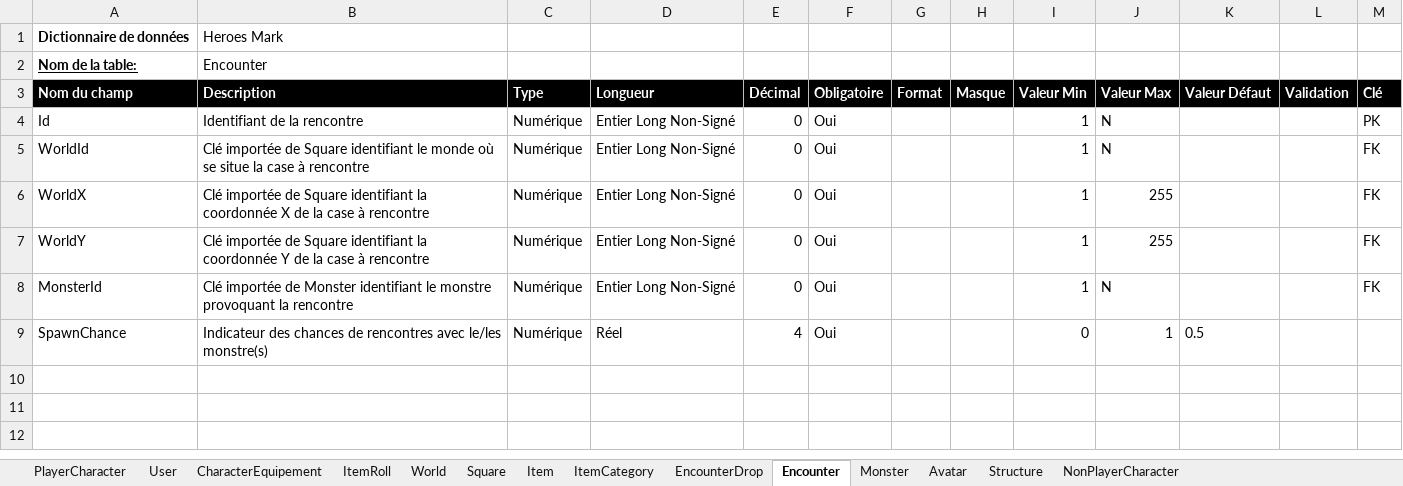
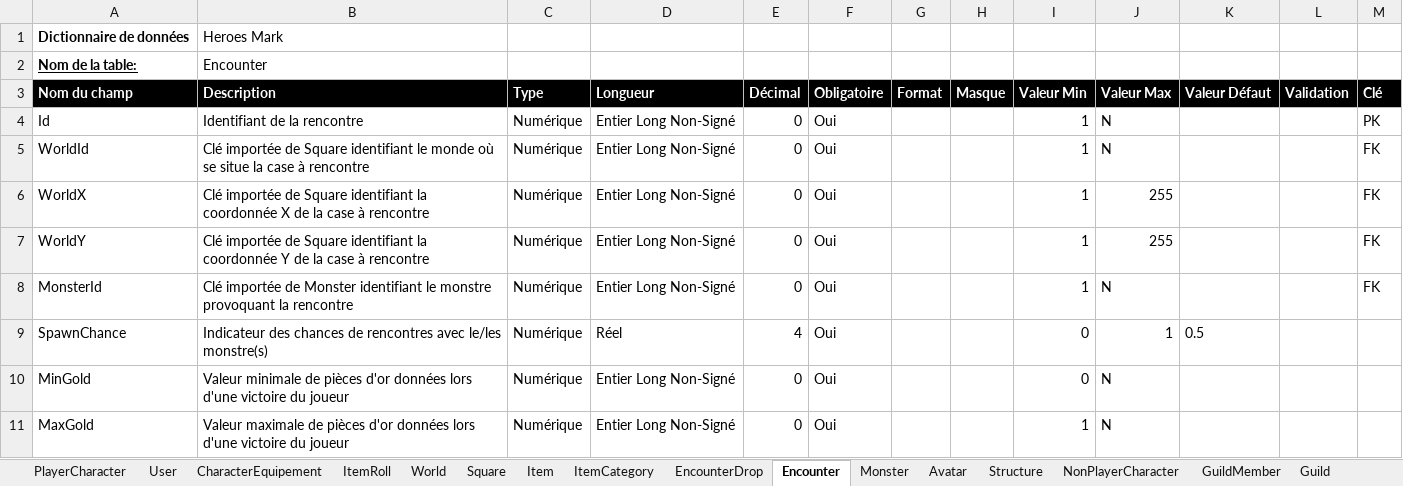
Before and after one commit to FinalHeroes/Analyse, an Excel workbook: Fonctionnelle/Dictionnaire_Donnees.xlsx, sheet Encounter, drawn as a sheet; values as stored, in another font and other column widths than the file's, no borders; the diff names each change by its address in the sheet, - before the commit and + after, or states it on an @@ line.

```diff
--- a/Fonctionnelle/Dictionnaire_Donnees.xlsx (sheet Encounter)
+++ b/Fonctionnelle/Dictionnaire_Donnees.xlsx (sheet Encounter)
+sheet tab: GuildMember
+sheet tab: Guild
+row 10: MinGold | Valeur minimale de pièces d'or données lors d'une victoire du joueur | Numérique | Entier Long Non-Signé | 0 | Oui |  |  | 0 | N
+row 11: MaxGold | Valeur maximale de pièces d'or données lors d'une victoire du joueur | Numérique | Entier Long Non-Signé | 0 | Oui |  |  | 1 | N
```
Also changed, not shown: sheet Item, sheet ItemRoll, other sheet tabs.
